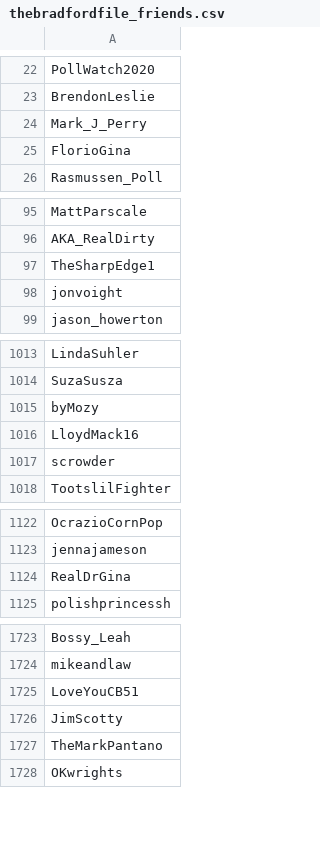
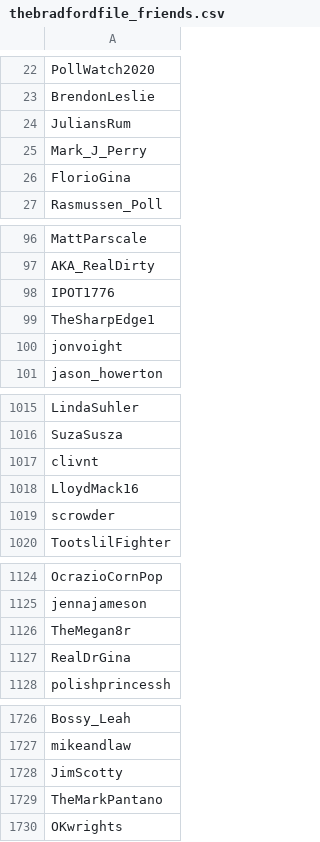
Before and after one commit to adrianari/social_interaction, a CSV file: friends_a/thebradfordfile_friends.csv, drawn as a sheet; only a part is shown, gaps mark what is left out; the diff covers the shown part only.

```diff
--- a/friends_a/thebradfordfile_friends.csv
+++ b/friends_a/thebradfordfile_friends.csv
@@ -23,2 +23,3 @@ PollWatch2020
 BrendonLeslie
+JuliansRum
 Mark_J_Perry
@@ -96,2 +97,3 @@ MattParscale
 AKA_RealDirty
+IPOT1776
 TheSharpEdge1
@@ -1014,3 +1016,3 @@ LindaSuhler
 SuzaSusza
-byMozy
+clivnt
 LloydMack16
@@ -1123,2 +1125,3 @@ OcrazioCornPop
 jennajameson
+TheMegan8r
 RealDrGina
@@ -1724,3 +1727,2 @@ Bossy_Leah
 mikeandlaw
-LoveYouCB51
 JimScotty
```
Also changed, not shown: 1 removed row elsewhere in this file, friends_a/DonaldJTrumpJr_friends.csv, friends_a/EricTrump_friends.csv, 57 other files.
